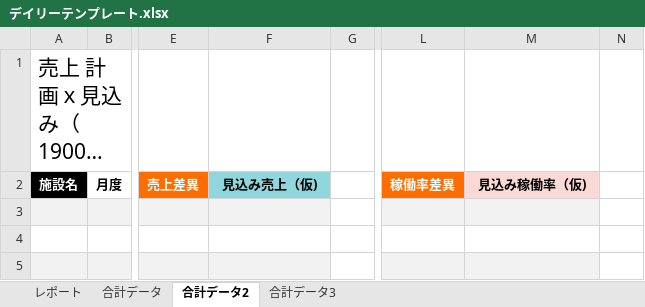
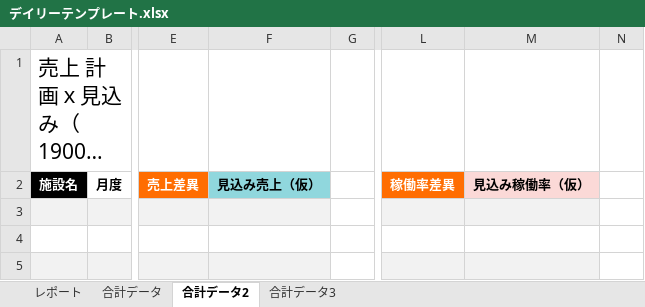
Before and after one commit to yonaka0406/rht-hotel-copy, an Excel workbook: api/components/デイリーテンプレート.xlsx, sheet 合計データ2, drawn as a sheet; only a part is shown, gaps mark what is left out; long unchanged cells end in …; values as stored, in another font and other column widths than the file's, no borders; conditional formats not drawn; the diff names each change by its address in the sheet, - before the commit and + after, or states it on an @@ line.

```diff
--- a/api/components/デイリーテンプレート.xlsx (sheet 合計データ2)
+++ b/api/components/デイリーテンプレート.xlsx (sheet 合計データ2)
-F2: 見込み売上（仮)
+F2: 見込み売上（仮）
-M2: 見込み稼働率（仮)
+M2: 見込み稼働率（仮）
```
Also changed, not shown: sheet 合計データ, sheet 合計データ3, charts or pictures, 1 other file.
